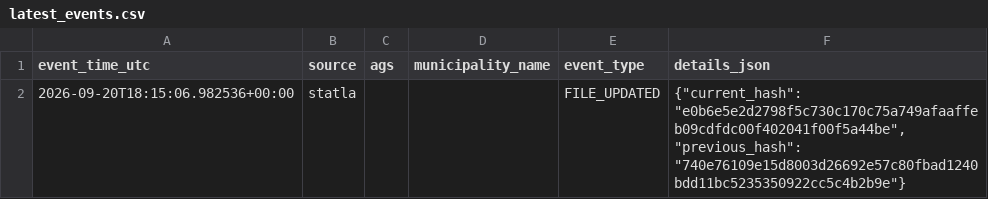
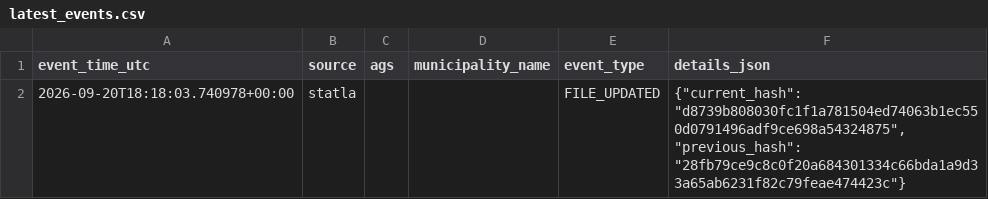
Before and after one commit to volzinnovation/wahl-monitor.de, a CSV file: data/2026-be/reports/latest_events.csv, drawn as a sheet.

```diff
--- a/data/2026-be/reports/latest_events.csv
+++ b/data/2026-be/reports/latest_events.csv
@@ -1,2 +1,2 @@
 event_time_utc,source,ags,municipality_name,event_type,details_json
-2026-09-20T18:15:06.982536+00:00,statla,,,FILE_UPDATED,"{""current_hash"": ""e0b6e5e2d2798f5c730c170c75a749afaaffeb09cdfdc00f402041f00f5a44be"", ""previous_hash"": ""740e76109e15d8003d26692e57c80fbad1240bdd11bc5235350922cc5c4b2b9e""}"
+2026-09-20T18:18:03.740978+00:00,statla,,,FILE_UPDATED,"{""current_hash"": ""d8739b808030fc1f1a781504ed74063b1ec550d0791496adf9ce698a54324875"", ""previous_hash"": ""28fb79ce9c8c0f20a684301334c66bda1a9d33a65ab6231f82c79feae474423c""}"
```
Also changed, not shown: data/2026-be/latest/official-results-source.csv, data/2026-be/latest/statla_party_results.csv, 7 other files.
